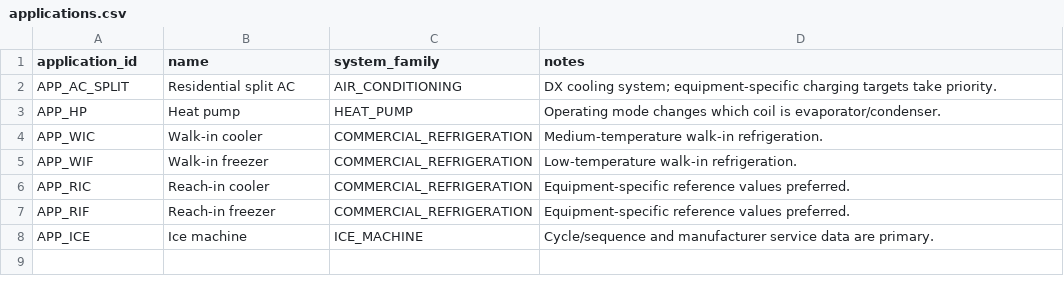
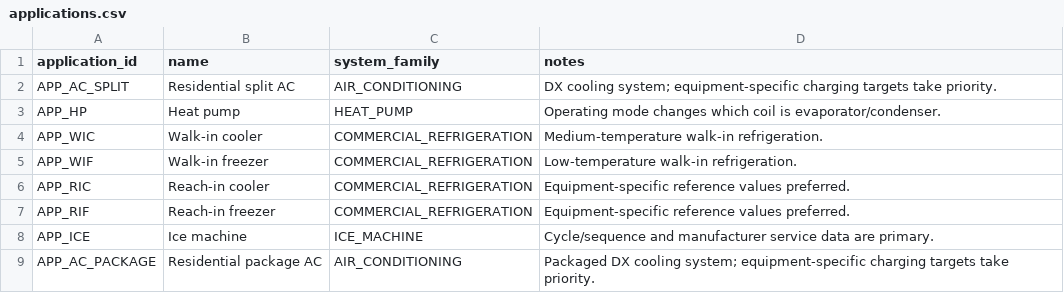
Before and after one commit to bcshinstudio/hvacr-field-tool, a CSV file: data/applications.csv, drawn as a sheet.

Commit message:
Brain 2.1.0 - add Residential AC foundation and diagnostic validation

```diff
--- a/data/applications.csv
+++ b/data/applications.csv
@@ -8 +8,2 @@ APP_RIF,Reach-in freezer,COMMERCIAL_REFRIGERATION,Equipment-specific reference v
 APP_ICE,Ice machine,ICE_MACHINE,Cycle/sequence and manufacturer service data are primary.
+APP_AC_PACKAGE,Residential package AC,AIR_CONDITIONING,Packaged DX cooling system; equipment-specific charging targets take priority.
```
Also changed, not shown: 10 other files.
